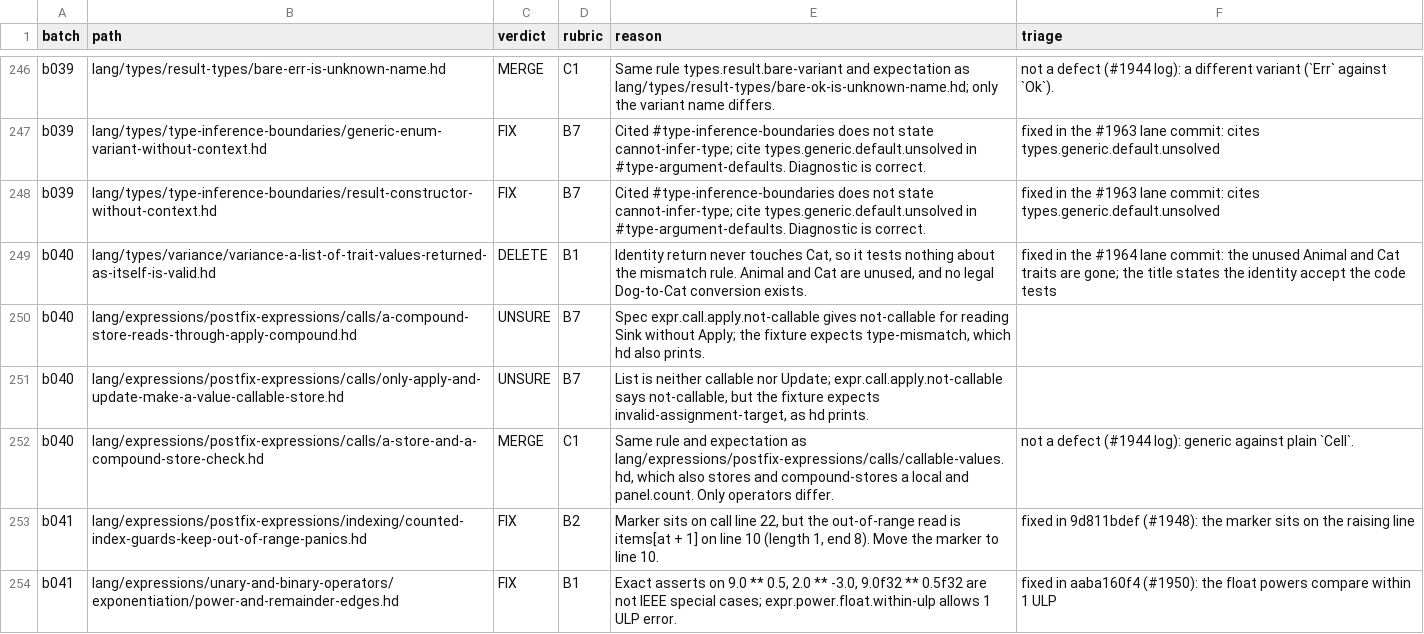
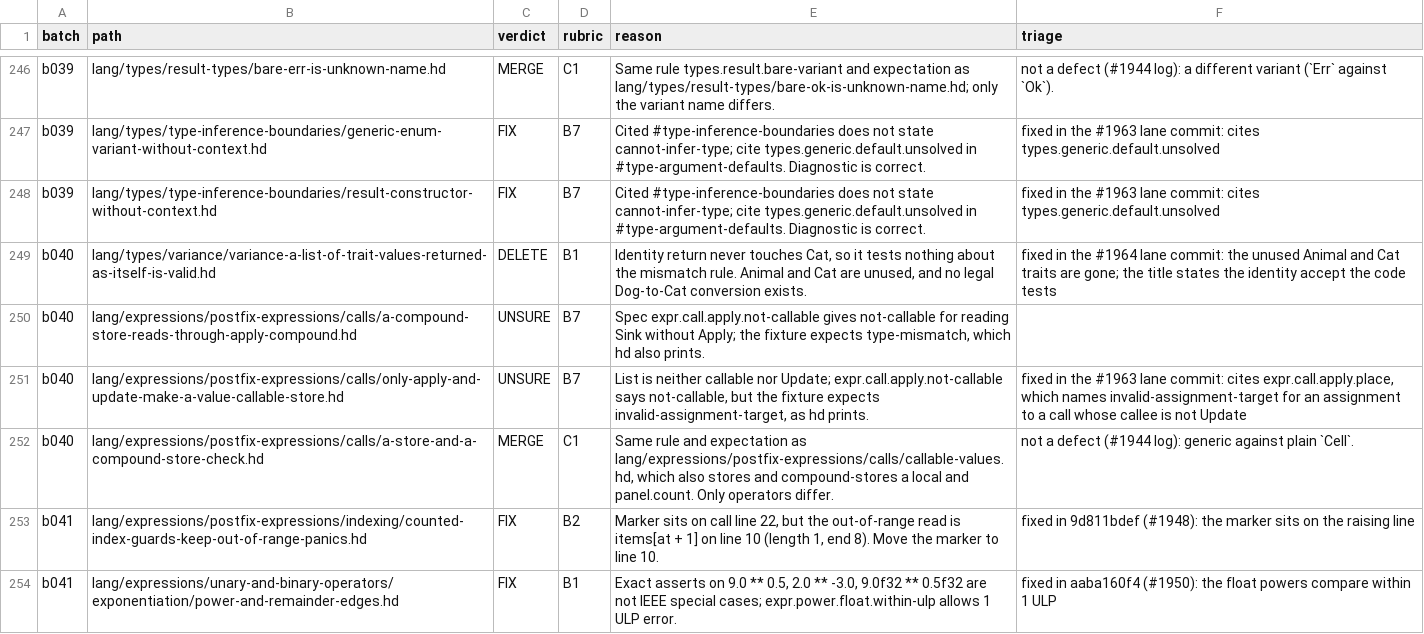
Before and after one commit to HerringtonDarkholme/hd-lang, a TSV file: docs/audit/conformance-fixture-review-2026-11-14/review-rows.tsv, drawn as a sheet; only a part is shown, gaps mark what is left out.

```diff
--- a/docs/audit/conformance-fixture-review-2026-11-14/review-rows.tsv
+++ b/docs/audit/conformance-fixture-review-2026-11-14/review-rows.tsv
@@ -250,3 +250,3 @@ b040	lang/types/variance/variance-a-list-of-trait-values-returned-as-itself-is-v
 b040	lang/expressions/postfix-expressions/calls/a-compound-store-reads-through-apply-compound.hd	UNSURE	B7	Spec expr.call.apply.not-callable gives not-callable for reading Sink without Apply; the fixture expects type-mismatch, which hd also prints.	
-b040	lang/expressions/postfix-expressions/calls/only-apply-and-update-make-a-value-callable-store.hd	UNSURE	B7	List is neither callable nor Update; expr.call.apply.not-callable says not-callable, but the fixture expects invalid-assignment-target, as hd prints.	
+b040	lang/expressions/postfix-expressions/calls/only-apply-and-update-make-a-value-callable-store.hd	UNSURE	B7	List is neither callable nor Update; expr.call.apply.not-callable says not-callable, but the fixture expects invalid-assignment-target, as hd prints.	fixed in the #1963 lane commit: cites expr.call.apply.place, which names invalid-assignment-target for an assignment to a call whose callee is not Update
 b040	lang/expressions/postfix-expressions/calls/a-store-and-a-compound-store-check.hd	MERGE	C1	Same rule and expectation as lang/expressions/postfix-expressions/calls/callable-values.hd, which also stores and compound-stores a local and panel.count. Only operators differ.	not a defect (#1944 log): generic against plain `Cell`.
```
Also changed, not shown: 1 other file.
